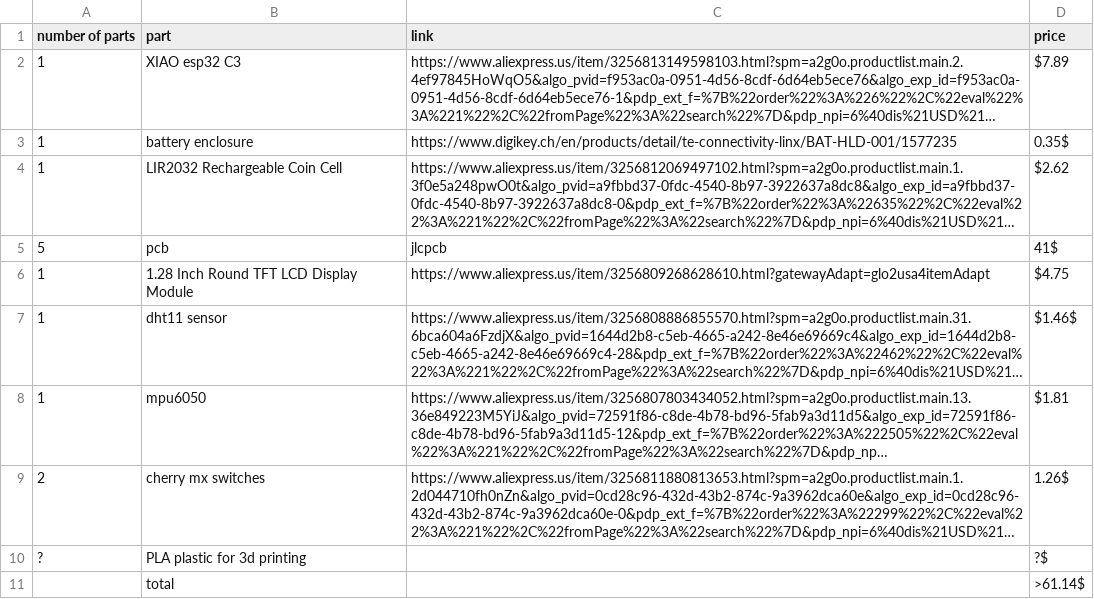
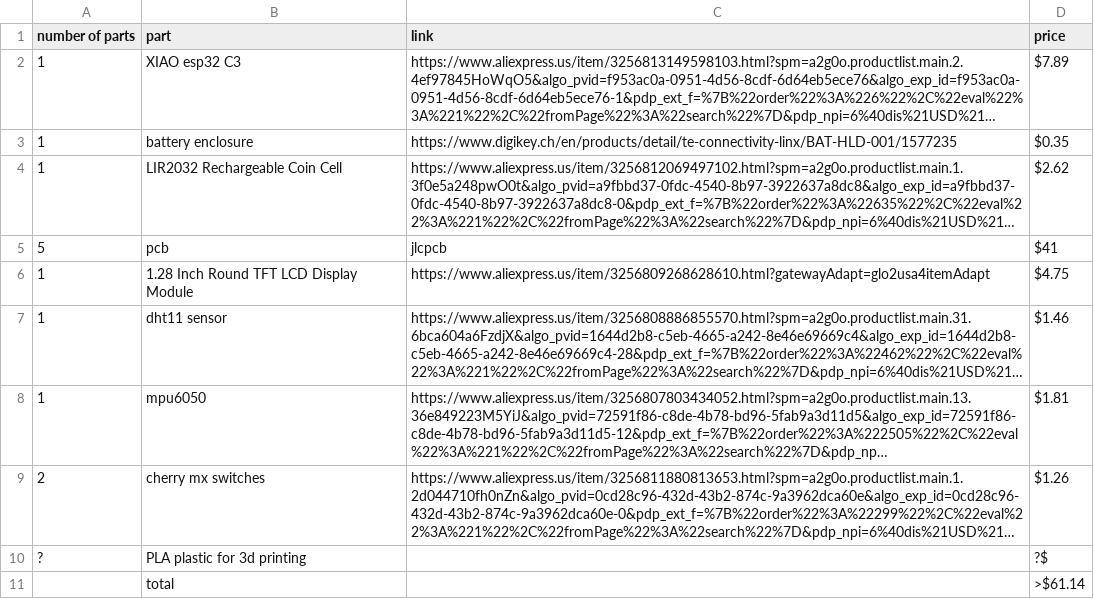
Before and after one commit to Chrif16/tamagochi-boy-chain, a CSV file: BOM.csv, drawn as a sheet; long unchanged cells end in …; the diff names each change by its address in the sheet, - before the commit and + after, or states it on an @@ line.

Commit message:
Update BOM.csv

```diff
--- a/BOM.csv
+++ b/BOM.csv
-D3 (price): 0.35$
+D3 (price): $0.35
-D5 (price): 41$
+D5 (price): $41
-D7 (price): $1.46$
+D7 (price): $1.46
-D9 (price): 1.26$
+D9 (price): $1.26
-D11 (price): >61.14$
+D11 (price): >$61.14
```
